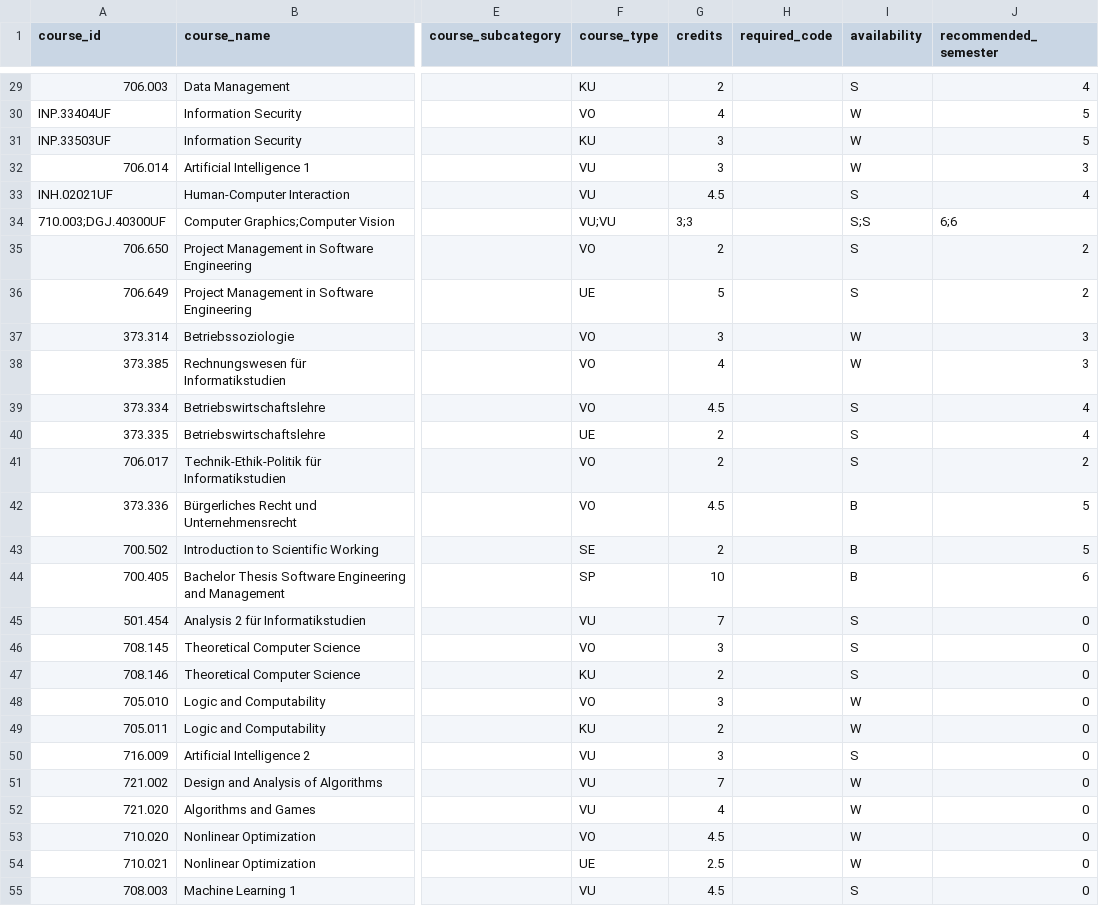
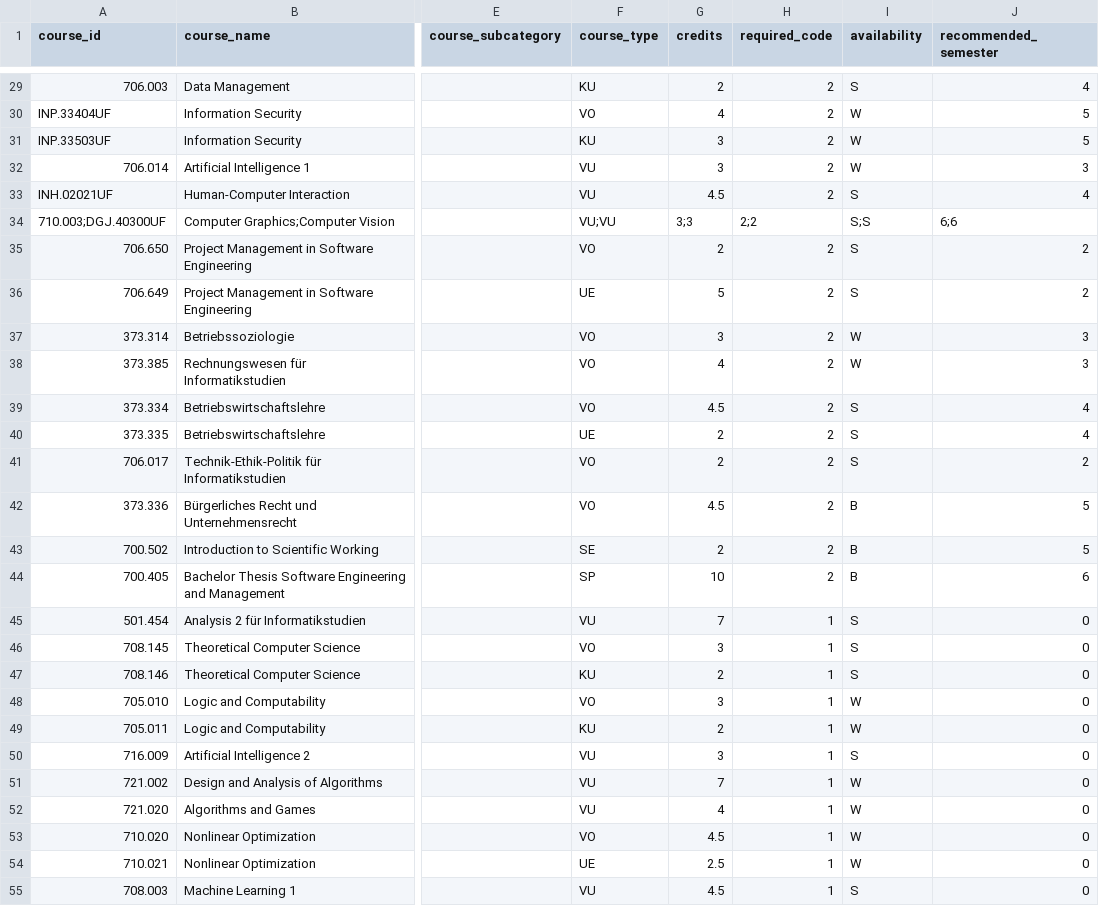
Before and after one commit to gugacs/degree-companion, a CSV file: data/curricula/tug-bsc-sem.csv, drawn as a sheet; only a part is shown, gaps mark what is left out; the diff covers the shown part only; the diff names each change by its address in the sheet, - before the commit and + after, or states it on an @@ line.

```diff
--- a/data/curricula/tug-bsc-sem.csv
+++ b/data/curricula/tug-bsc-sem.csv
-H29:H33 (required_code): (empty)
+H29:H33 (required_code): 2
-H34 (required_code): (empty)
+H34 (required_code): 2;2
-H35:H44 (required_code): (empty)
+H35:H44 (required_code): 2
-H45:H55 (required_code): (empty)
+H45:H55 (required_code): 1
```
Also changed, not shown: 1 removed row and 45 edited cells elsewhere in this file.
